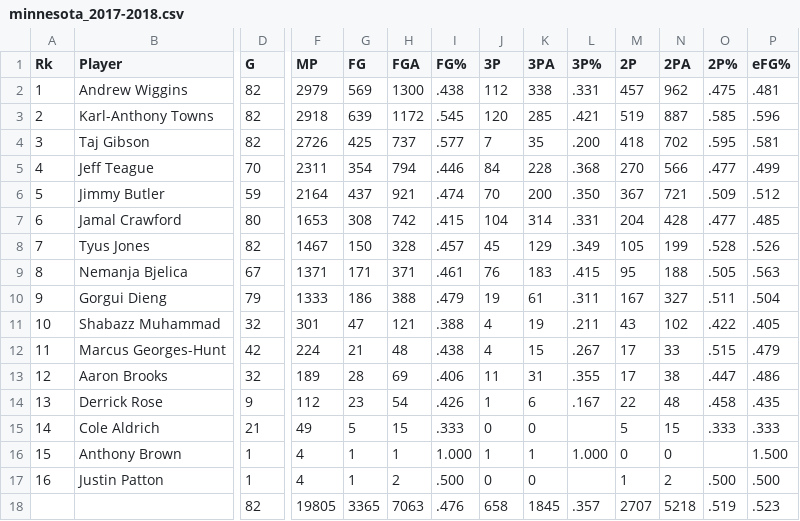
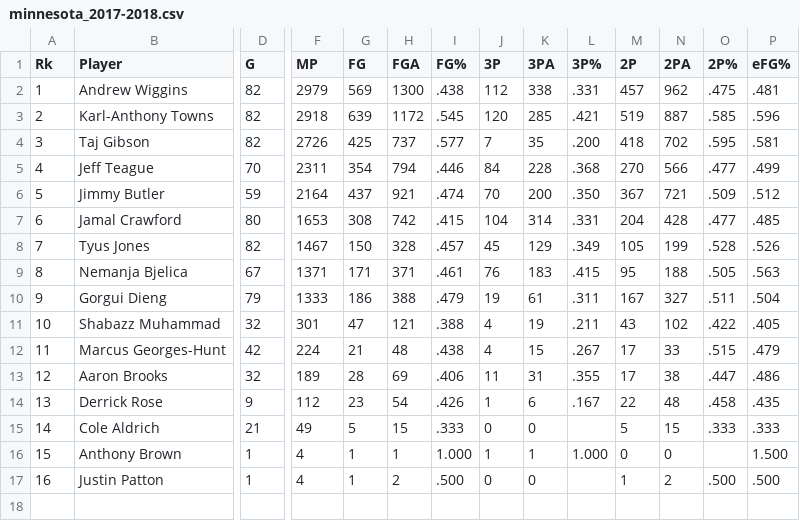
Before and after one commit to JackyKch/JimmyButler, a CSV file: data/teams_total/minnesota_2017-2018.csv, drawn as a sheet; only a part is shown, gaps mark what is left out; rows hold the shown columns only; the diff names each change by its address in the sheet, - before the commit and + after, or states it on an @@ line.

Commit message:
Collect data to create importance of JB plot

```diff
--- a/data/teams_total/minnesota_2017-2018.csv
+++ b/data/teams_total/minnesota_2017-2018.csv
-row 18:  |  | 82 | 19805 | 3365 | 7063 | .476 | 658 | 1845 | .357 | 2707 | 5218 | .519 | .523
```
Also changed, not shown: 1 other file.
